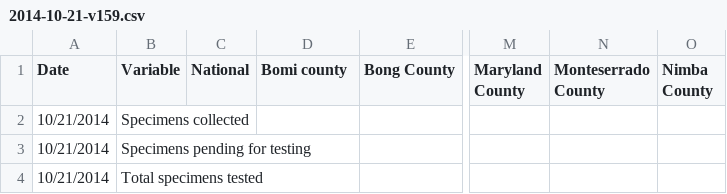
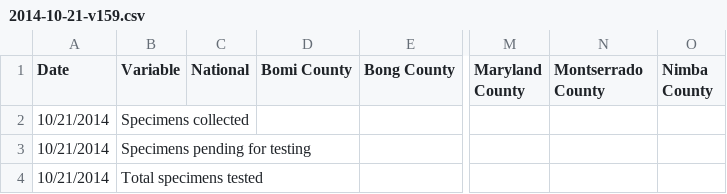
Before and after one commit to cmrivers/ebola, a CSV file: liberia_data/2014-10-21-v159.csv, drawn as a sheet; only a part is shown, gaps mark what is left out; the diff names each change by its address in the sheet, - before the commit and + after, or states it on an @@ line.

Commit message:
replacing typos in county  names

```diff
--- a/liberia_data/2014-10-21-v159.csv
+++ b/liberia_data/2014-10-21-v159.csv
-D1: Bomi county
+D1: Bomi County
-N1: Monteserrado County
+N1: Montserrado County
```
Also changed, not shown: liberia_data/2014-10-22-v160.csv, liberia_data/2014-10-23-v161.csv.
